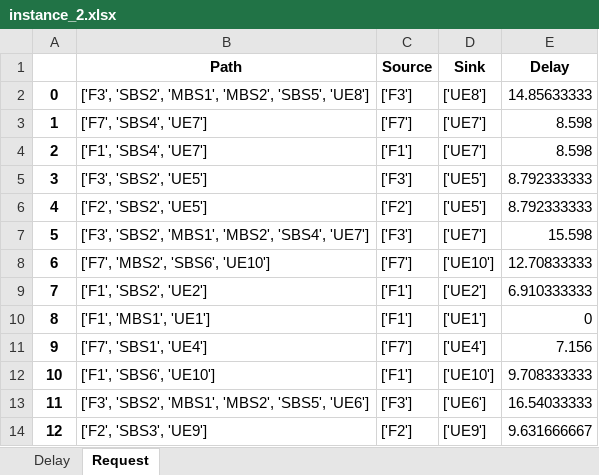
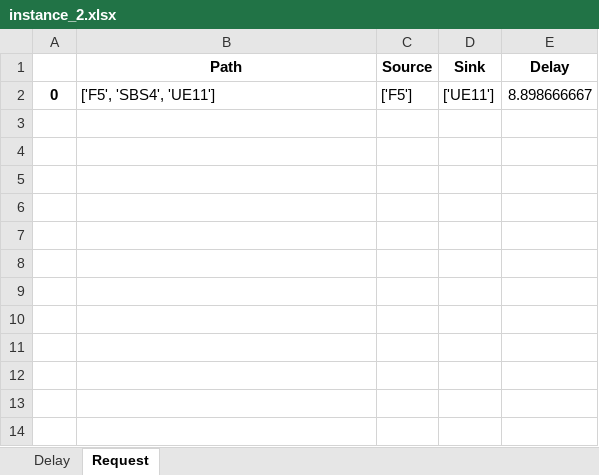
Before and after one commit to marischatten/modeling, an Excel workbook: ModelingV0/output/data/instance_2.xlsx, sheet Request, drawn as a sheet; values as stored, in another font and other column widths than the file's, no borders; the diff names each change by its address in the sheet, - before the commit and + after, or states it on an @@ line.

```diff
--- a/ModelingV0/output/data/instance_2.xlsx (sheet Request)
+++ b/ModelingV0/output/data/instance_2.xlsx (sheet Request)
-B2 (Path): ['F3', 'SBS2', 'MBS1', 'MBS2', 'SBS5', 'UE8']
+B2 (Path): ['F5', 'SBS4', 'UE11']
-C2 (Source): ['F3']
+C2 (Source): ['F5']
-D2 (Sink): ['UE8']
+D2 (Sink): ['UE11']
-E2 (Delay): 14.85633333
+E2 (Delay): 8.898666667
-row 3: 1 | ['F7', 'SBS4', 'UE7'] | ['F7'] | ['UE7'] | 8.598
-row 4: 2 | ['F1', 'SBS4', 'UE7'] | ['F1'] | ['UE7'] | 8.598
-row 5: 3 | ['F3', 'SBS2', 'UE5'] | ['F3'] | ['UE5'] | 8.792333333
-row 6: 4 | ['F2', 'SBS2', 'UE5'] | ['F2'] | ['UE5'] | 8.792333333
-row 7: 5 | ['F3', 'SBS2', 'MBS1', 'MBS2', 'SBS4', 'UE7'] | ['F3'] | ['UE7'] | 15.598
-row 8: 6 | ['F7', 'MBS2', 'SBS6', 'UE10'] | ['F7'] | ['UE10'] | 12.70833333
-row 9: 7 | ['F1', 'SBS2', 'UE2'] | ['F1'] | ['UE2'] | 6.910333333
-row 10: 8 | ['F1', 'MBS1', 'UE1'] | ['F1'] | ['UE1'] | 0
-row 11: 9 | ['F7', 'SBS1', 'UE4'] | ['F7'] | ['UE4'] | 7.156
-row 12: 10 | ['F1', 'SBS6', 'UE10'] | ['F1'] | ['UE10'] | 9.708333333
-row 13: 11 | ['F3', 'SBS2', 'MBS1', 'MBS2', 'SBS5', 'UE6'] | ['F3'] | ['UE6'] | 16.54033333
-row 14: 12 | ['F2', 'SBS3', 'UE9'] | ['F2'] | ['UE9'] | 9.631666667
```
Also changed, not shown: sheet Delay, 3 other files.
